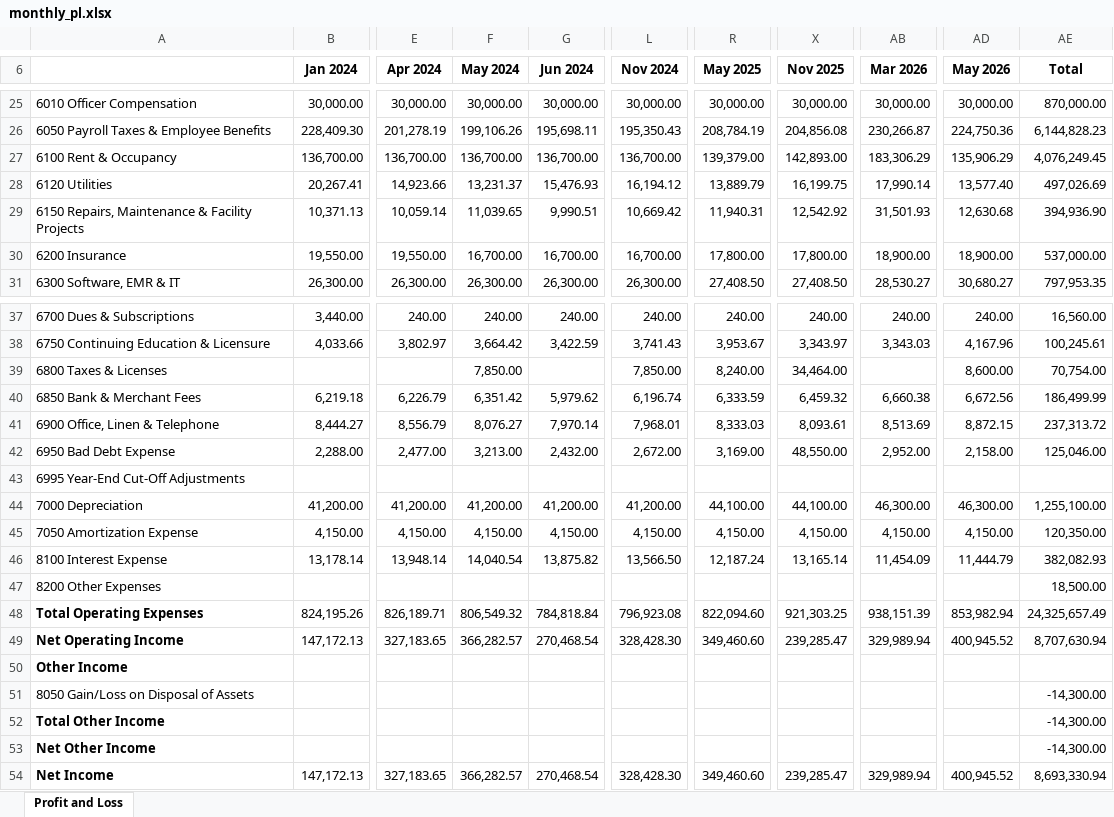
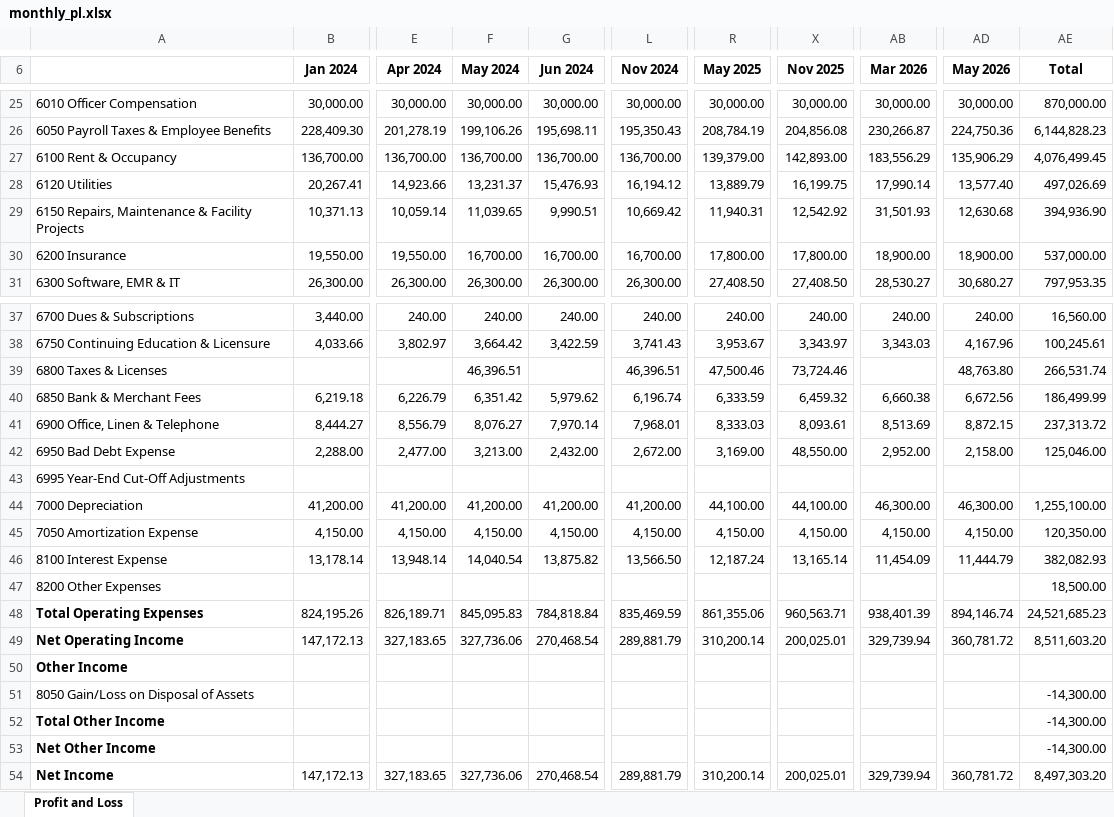
Before and after one commit to koolkam00/accounting-agent, an Excel workbook: qoe-evidence-review/data/holdout/kinetic_ridge_pt/financials/monthly_pl.xlsx, sheet Profit and Loss, drawn as a sheet; only a part is shown, gaps mark what is left out; values as stored, in another font and other column widths than the file's, no borders; the diff names each change by its address in the sheet, - before the commit and + after, or states it on an @@ line.

```diff
--- a/qoe-evidence-review/data/holdout/kinetic_ridge_pt/financials/monthly_pl.xlsx (sheet Profit and Loss)
+++ b/qoe-evidence-review/data/holdout/kinetic_ridge_pt/financials/monthly_pl.xlsx (sheet Profit and Loss)
-AB27 (Mar 2026): 183,306.29
+AB27 (Mar 2026): 183,556.29
-AE27 (Total): 4,076,249.45
+AE27 (Total): 4,076,499.45
-F39 (May 2024): 7,850.00
+F39 (May 2024): 46,396.51
-L39 (Nov 2024): 7,850.00
+L39 (Nov 2024): 46,396.51
-R39 (May 2025): 8,240.00
+R39 (May 2025): 47,500.46
-X39 (Nov 2025): 34,464.00
+X39 (Nov 2025): 73,724.46
-AD39 (May 2026): 8,600.00
+AD39 (May 2026): 48,763.80
-AE39 (Total): 70,754.00
+AE39 (Total): 266,531.74
-F48 (May 2024): 806,549.32
+F48 (May 2024): 845,095.83
-L48 (Nov 2024): 796,923.08
+L48 (Nov 2024): 835,469.59
-R48 (May 2025): 822,094.60
+R48 (May 2025): 861,355.06
-X48 (Nov 2025): 921,303.25
+X48 (Nov 2025): 960,563.71
-AB48 (Mar 2026): 938,151.39
+AB48 (Mar 2026): 938,401.39
-AD48 (May 2026): 853,982.94
+AD48 (May 2026): 894,146.74
-AE48 (Total): 24,325,657.49
+AE48 (Total): 24,521,685.23
-F49 (May 2024): 366,282.57
+F49 (May 2024): 327,736.06
-L49 (Nov 2024): 328,428.30
+L49 (Nov 2024): 289,881.79
-R49 (May 2025): 349,460.60
+R49 (May 2025): 310,200.14
-X49 (Nov 2025): 239,285.47
+X49 (Nov 2025): 200,025.01
-AB49 (Mar 2026): 329,989.94
+AB49 (Mar 2026): 329,739.94
-AD49 (May 2026): 400,945.52
+AD49 (May 2026): 360,781.72
-AE49 (Total): 8,707,630.94
+AE49 (Total): 8,511,603.20
-F54 (May 2024): 366,282.57
+F54 (May 2024): 327,736.06
-L54 (Nov 2024): 328,428.30
+L54 (Nov 2024): 289,881.79
-R54 (May 2025): 349,460.60
+R54 (May 2025): 310,200.14
-X54 (Nov 2025): 239,285.47
+X54 (Nov 2025): 200,025.01
-AB54 (Mar 2026): 329,989.94
+AB54 (Mar 2026): 329,739.94
-AD54 (May 2026): 400,945.52
+AD54 (May 2026): 360,781.72
-AE54 (Total): 8,693,330.94
+AE54 (Total): 8,497,303.20
```
Also changed, not shown: qoe-evidence-review/data/holdout/kinetic_ridge_pt/adjustments/management_adjusted_ebitda.xlsx, qoe-evidence-review/data/holdout/kinetic_ridge_pt/gl/general_ledger.xlsx, 18 other files.
